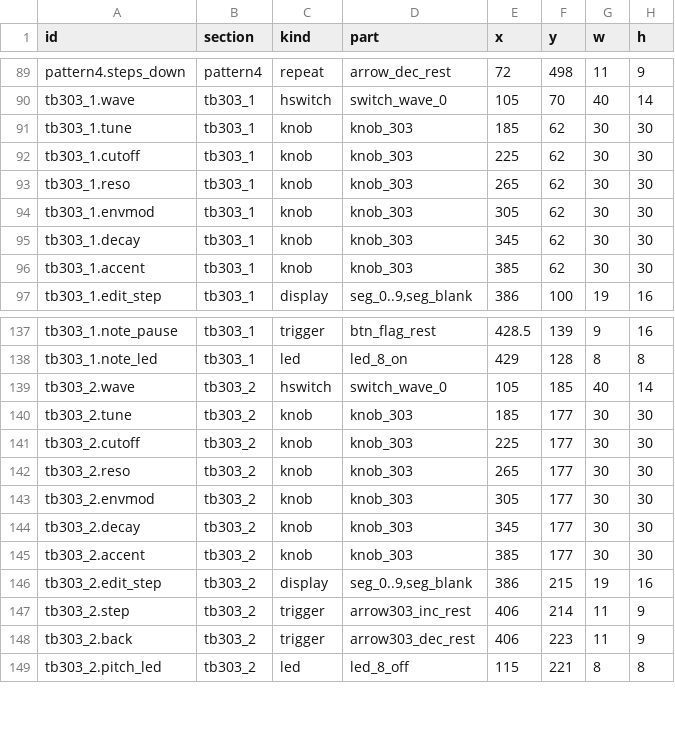
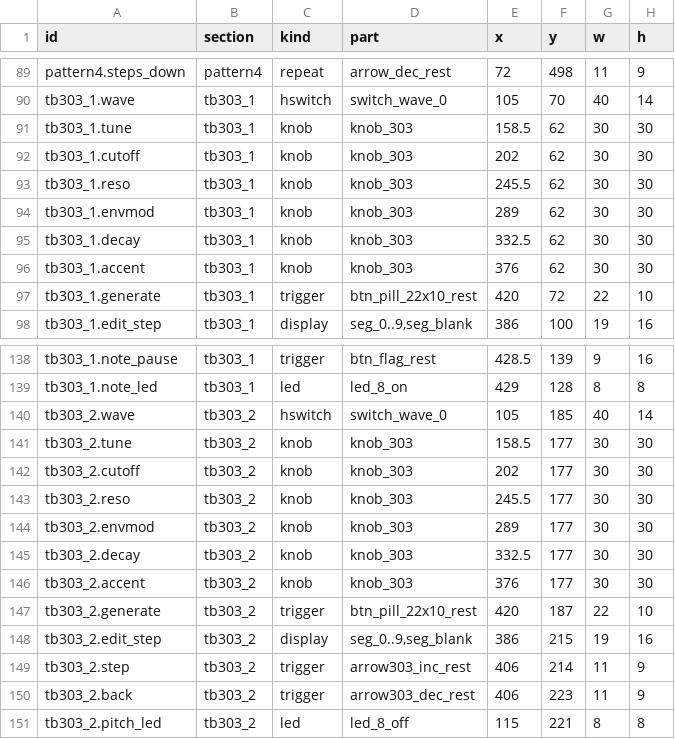
Before and after one commit to pingw33n/openrb-338, a TSV file: assets/ui/layout.tsv, drawn as a sheet; only a part is shown, gaps mark what is left out.

```diff
--- a/assets/ui/layout.tsv
+++ b/assets/ui/layout.tsv
@@ -90,8 +90,9 @@ pattern4.steps_down	pattern4	repeat	arrow_dec_rest	72	498	11	9
 tb303_1.wave	tb303_1	hswitch	switch_wave_0	105	70	40	14
-tb303_1.tune	tb303_1	knob	knob_303	185	62	30	30
-tb303_1.cutoff	tb303_1	knob	knob_303	225	62	30	30
-tb303_1.reso	tb303_1	knob	knob_303	265	62	30	30
-tb303_1.envmod	tb303_1	knob	knob_303	305	62	30	30
-tb303_1.decay	tb303_1	knob	knob_303	345	62	30	30
-tb303_1.accent	tb303_1	knob	knob_303	385	62	30	30
+tb303_1.tune	tb303_1	knob	knob_303	158.5	62	30	30
+tb303_1.cutoff	tb303_1	knob	knob_303	202	62	30	30
+tb303_1.reso	tb303_1	knob	knob_303	245.5	62	30	30
+tb303_1.envmod	tb303_1	knob	knob_303	289	62	30	30
+tb303_1.decay	tb303_1	knob	knob_303	332.5	62	30	30
+tb303_1.accent	tb303_1	knob	knob_303	376	62	30	30
+tb303_1.generate	tb303_1	trigger	btn_pill_22x10_rest	420	72	22	10
 tb303_1.edit_step	tb303_1	display	seg_0..9,seg_blank	386	100	19	16
@@ -139,8 +140,9 @@ tb303_1.note_led	tb303_1	led	led_8_on	429	128	8	8
 tb303_2.wave	tb303_2	hswitch	switch_wave_0	105	185	40	14
-tb303_2.tune	tb303_2	knob	knob_303	185	177	30	30
-tb303_2.cutoff	tb303_2	knob	knob_303	225	177	30	30
-tb303_2.reso	tb303_2	knob	knob_303	265	177	30	30
-tb303_2.envmod	tb303_2	knob	knob_303	305	177	30	30
-tb303_2.decay	tb303_2	knob	knob_303	345	177	30	30
-tb303_2.accent	tb303_2	knob	knob_303	385	177	30	30
+tb303_2.tune	tb303_2	knob	knob_303	158.5	177	30	30
+tb303_2.cutoff	tb303_2	knob	knob_303	202	177	30	30
+tb303_2.reso	tb303_2	knob	knob_303	245.5	177	30	30
+tb303_2.envmod	tb303_2	knob	knob_303	289	177	30	30
+tb303_2.decay	tb303_2	knob	knob_303	332.5	177	30	30
+tb303_2.accent	tb303_2	knob	knob_303	376	177	30	30
+tb303_2.generate	tb303_2	trigger	btn_pill_22x10_rest	420	187	22	10
 tb303_2.edit_step	tb303_2	display	seg_0..9,seg_blank	386	215	19	16
```
Also changed, not shown: 7 other files.
